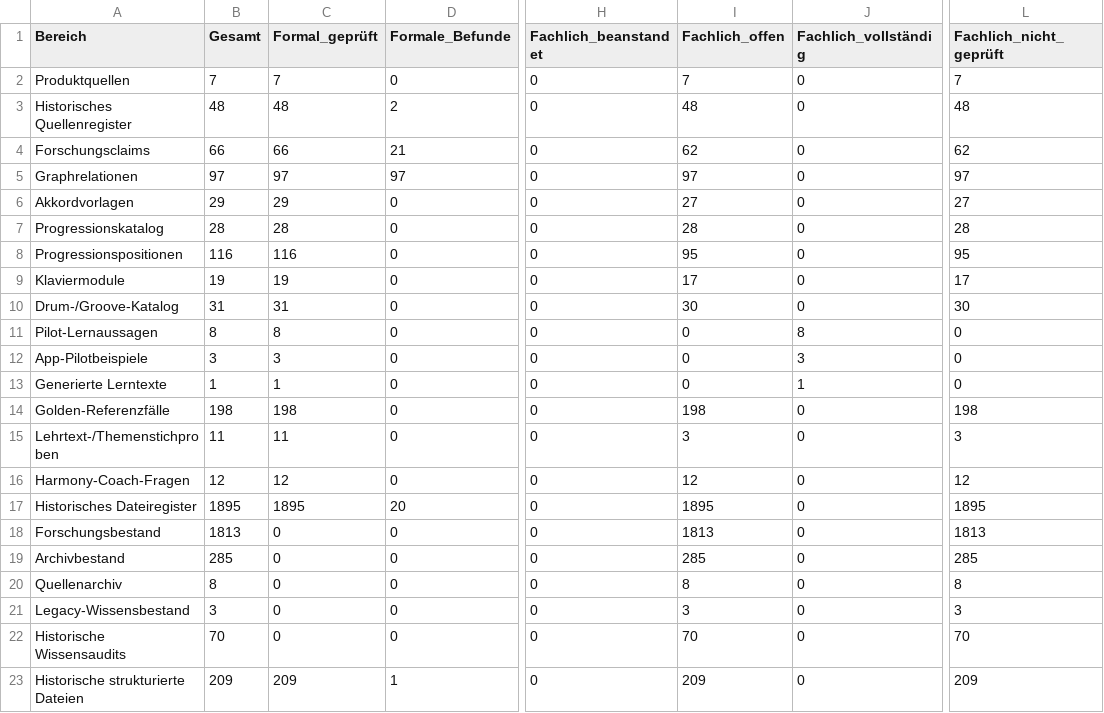
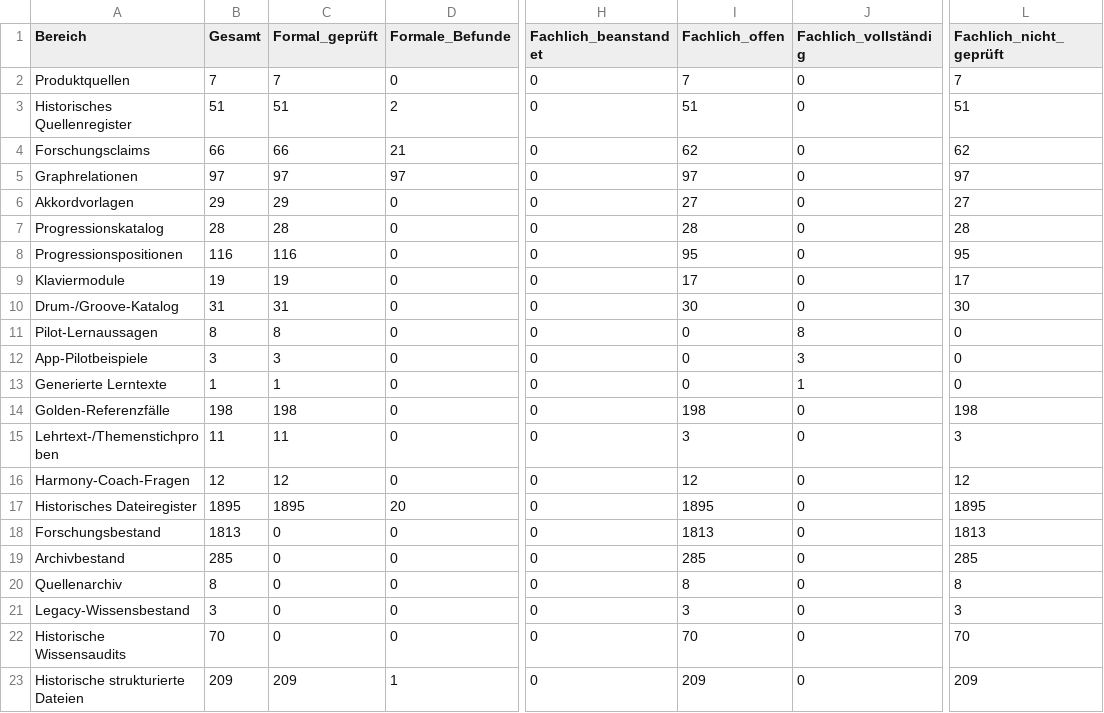
Before and after one commit to n05a-design/steps, a CSV file: knowledge/benchmark/COVERAGE.csv, drawn as a sheet; only a part is shown, gaps mark what is left out; the diff names each change by its address in the sheet, - before the commit and + after, or states it on an @@ line.

```diff
--- a/knowledge/benchmark/COVERAGE.csv
+++ b/knowledge/benchmark/COVERAGE.csv
-B3 (Gesamt): 48
+B3 (Gesamt): 51
-C3 (Formal_geprüft): 48
+C3 (Formal_geprüft): 51
-I3 (Fachlich_offen): 48
+I3 (Fachlich_offen): 51
-L3 (Fachlich_nicht_geprüft): 48
+L3 (Fachlich_nicht_geprüft): 51
```
Also changed, not shown: knowledge/sources/MUSIC_SOURCE_CLAIM_REGISTER.csv, 1 other file.
